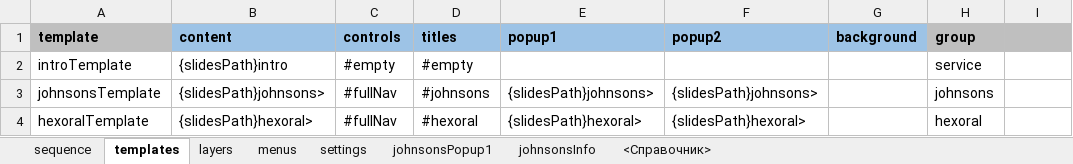
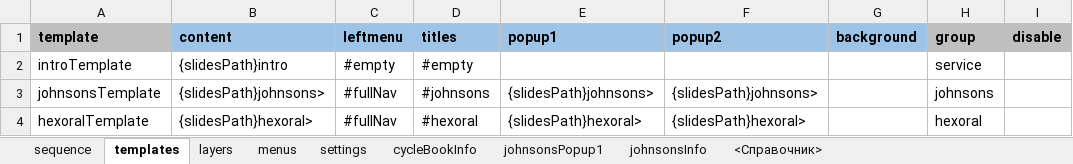
Before and after one commit to racer242/PresentationEngine, an Excel workbook: public/presentation/content.xlsx, sheet templates, drawn as a sheet; values as stored, in another font and other column widths than the file's, no borders; the diff names each change by its address in the sheet, - before the commit and + after, or states it on an @@ line.

Commit message:
Presentation control in progress

```diff
--- a/public/presentation/content.xlsx (sheet templates)
+++ b/public/presentation/content.xlsx (sheet templates)
+sheet tab: cycleBookInfo
-C1: controls
+C1: leftmenu
-I1: (empty)
+I1: disable
```
Also changed, not shown: sheet layers, sheet <Справочник>, sheet sequence, 33 other files.
